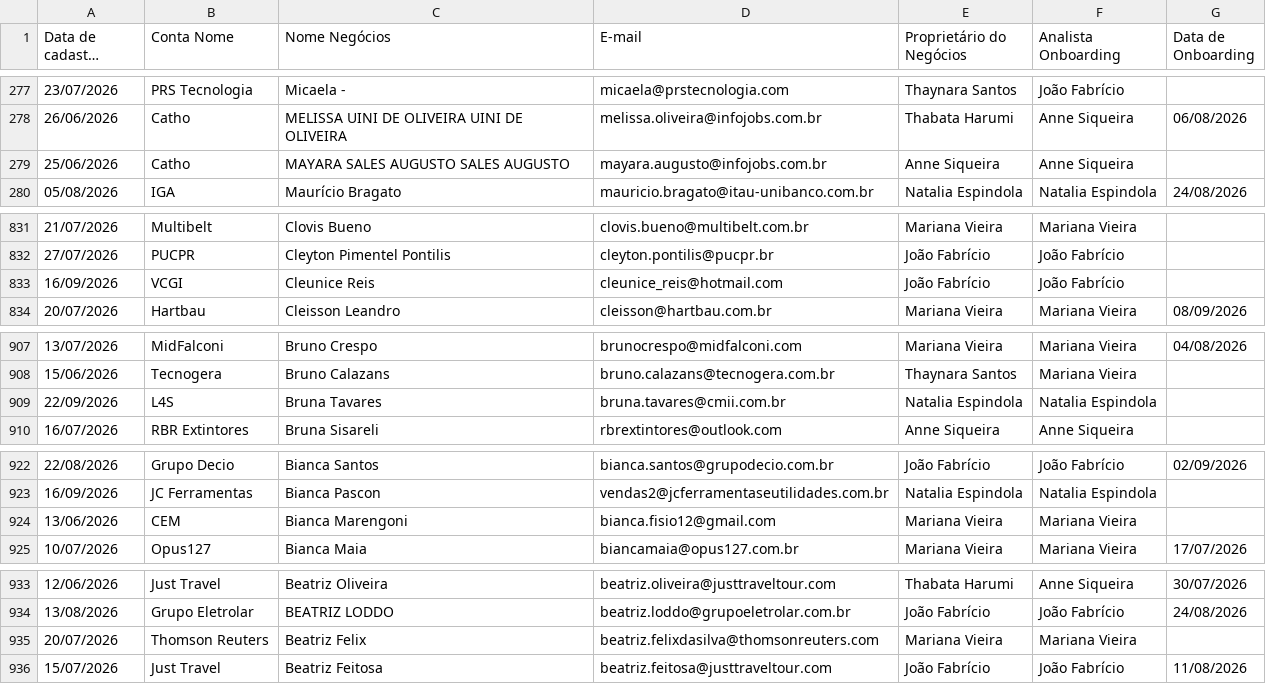
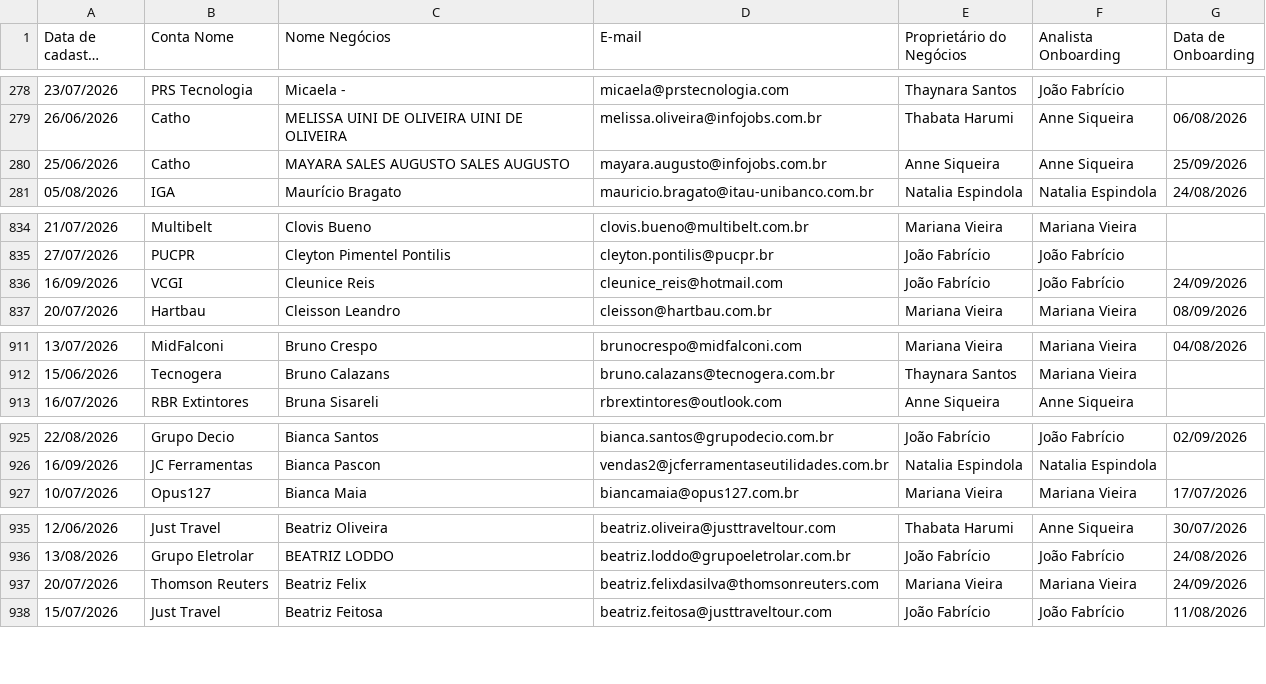
Before and after one commit to thaynarasantos-sketch/Onboardingpipelovers, a CSV file: data/membros.csv, drawn as a sheet; only a part is shown, gaps mark what is left out; long unchanged cells end in …; removed rows and columns are numbered as before the commit, all else as after; the diff covers the shown part only; the diff names each change by its address in the sheet, - before the commit and + after, or states it on an @@ line.

```diff
--- a/data/membros.csv
+++ b/data/membros.csv
-G280 (Data de Onboarding): (empty)
+G280 (Data de Onboarding): 25/09/2026
-G836 (Data de Onboarding): (empty)
+G836 (Data de Onboarding): 24/09/2026
-row 909: 22/09/2026 | L4S | Bruna Tavares | bruna.tavares@cmii.com.br | Natalia Espindola | Natalia Espindola
-row 924: 13/06/2026 | CEM | Bianca Marengoni | bianca.fisio12@gmail.com | Mariana Vieira | Mariana Vieira
-G937 (Data de Onboarding): (empty)
+G937 (Data de Onboarding): 24/09/2026
```
Also changed, not shown: 8 added rows and 4 removed rows elsewhere in this file.
